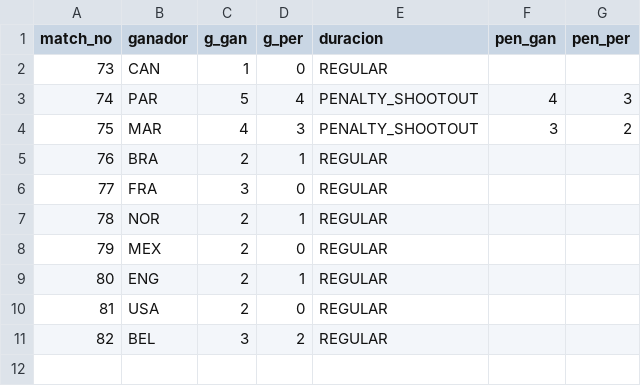
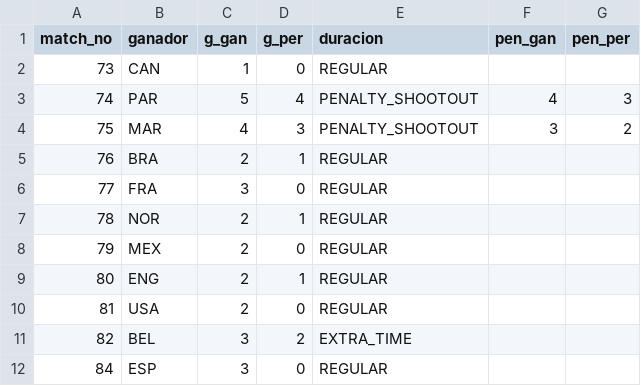
Before and after one commit to BorisTapiaV/quiniela-mundial-2026, a CSV file: data/resultados_ko.csv, drawn as a sheet.

```diff
--- a/data/resultados_ko.csv
+++ b/data/resultados_ko.csv
@@ -10,2 +10,3 @@ match_no,ganador,g_gan,g_per,duracion,pen_gan,pen_per
 81,USA,2,0,REGULAR,,
-82,BEL,3,2,REGULAR,,
+82,BEL,3,2,EXTRA_TIME,,
+84,ESP,3,0,REGULAR,,
```
Also changed, not shown: data/goleadores.csv, 3 other files.
